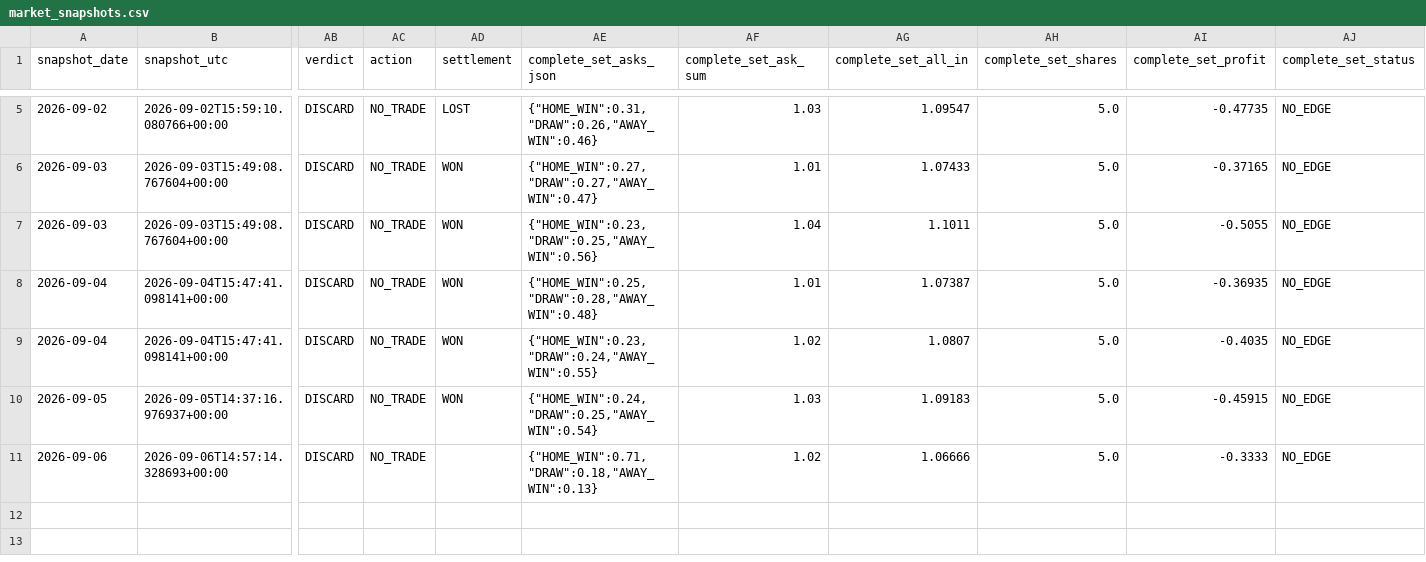
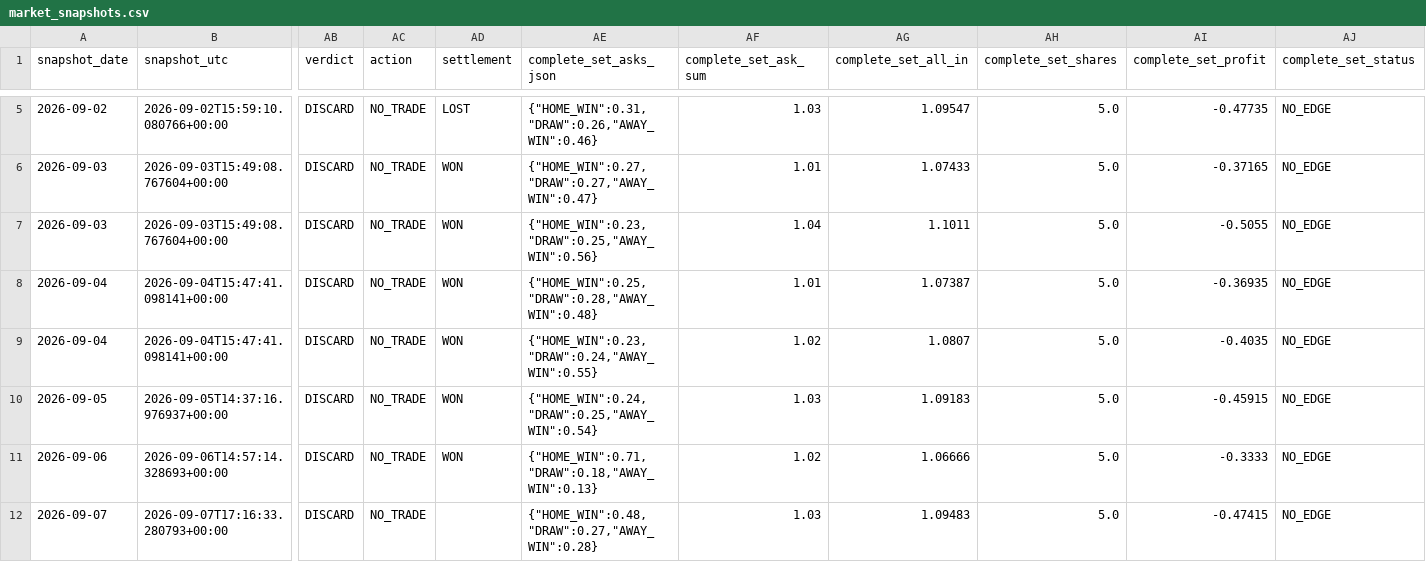
Before and after one commit to Hibra999/smart-polybets, a CSV file: data/liga_mx_2026/ingest/market_snapshots.csv, drawn as a sheet; only a part is shown, gaps mark what is left out; rows hold the shown columns only; the diff names each change by its address in the sheet, - before the commit and + after, or states it on an @@ line.

Commit message:
reports: refresh current Liga MX and NFL dashboards [skip ci]

```diff
--- a/data/liga_mx_2026/ingest/market_snapshots.csv
+++ b/data/liga_mx_2026/ingest/market_snapshots.csv
-AD11 (settlement): (empty)
+AD11 (settlement): WON
+row 12: 2026-09-07 | 2026-09-07T17:16:33.280793+00:00 | DISCARD | NO_TRADE |  | {"HOME_WIN":0.48,"DRAW":0.27,"AWAY_WIN":0.28} | 1.03 | 1.09483 | 5.0 | -0.47415 | NO_EDGE
```
Also changed, not shown: data/nfl_2026/ingest/market_snapshots.csv, 2 other files.
